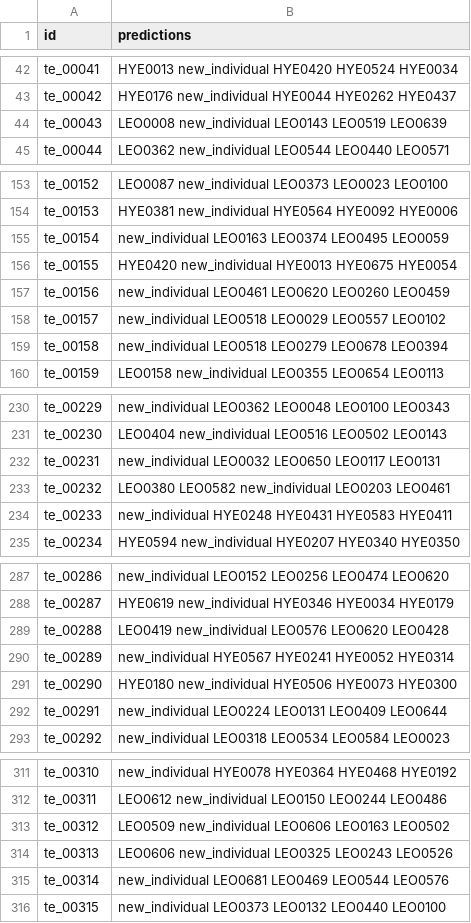
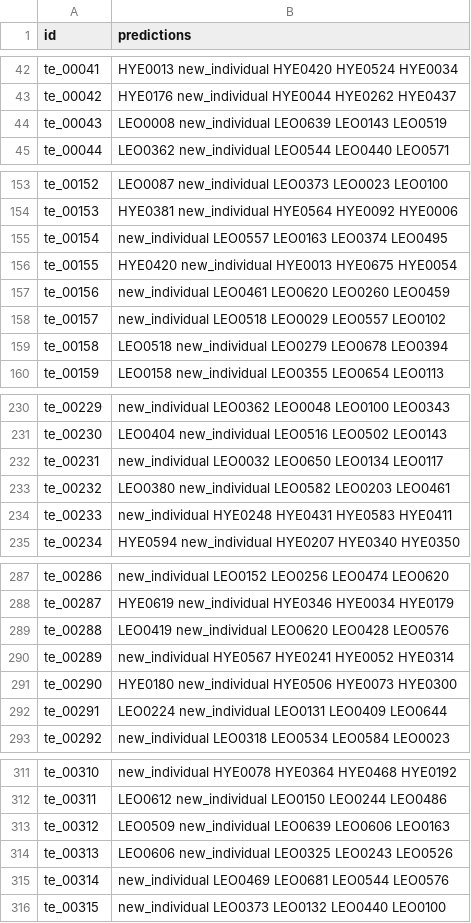
Before and after one commit to Maneesh24449/wildlife-re-identification, a CSV file: submission_model3.csv, drawn as a sheet; only a part is shown, gaps mark what is left out; the diff covers the shown part only.

```diff
--- a/submission_model3.csv
+++ b/submission_model3.csv
@@ -43,3 +43,3 @@ te_00041,HYE0013 new_individual HYE0420 HYE0524 HYE0034
 te_00042,HYE0176 new_individual HYE0044 HYE0262 HYE0437
-te_00043,LEO0008 new_individual LEO0143 LEO0519 LEO0639
+te_00043,LEO0008 new_individual LEO0639 LEO0143 LEO0519
 te_00044,LEO0362 new_individual LEO0544 LEO0440 LEO0571
@@ -154,3 +154,3 @@ te_00152,LEO0087 new_individual LEO0373 LEO0023 LEO0100
 te_00153,HYE0381 new_individual HYE0564 HYE0092 HYE0006
-te_00154,new_individual LEO0163 LEO0374 LEO0495 LEO0059
+te_00154,new_individual LEO0557 LEO0163 LEO0374 LEO0495
 te_00155,HYE0420 new_individual HYE0013 HYE0675 HYE0054
@@ -158,3 +158,3 @@ te_00156,new_individual LEO0461 LEO0620 LEO0260 LEO0459
 te_00157,new_individual LEO0518 LEO0029 LEO0557 LEO0102
-te_00158,new_individual LEO0518 LEO0279 LEO0678 LEO0394
+te_00158,LEO0518 new_individual LEO0279 LEO0678 LEO0394
 te_00159,LEO0158 new_individual LEO0355 LEO0654 LEO0113
@@ -231,4 +231,4 @@ te_00229,new_individual LEO0362 LEO0048 LEO0100 LEO0343
 te_00230,LEO0404 new_individual LEO0516 LEO0502 LEO0143
-te_00231,new_individual LEO0032 LEO0650 LEO0117 LEO0131
-te_00232,LEO0380 LEO0582 new_individual LEO0203 LEO0461
+te_00231,new_individual LEO0032 LEO0650 LEO0134 LEO0117
+te_00232,LEO0380 new_individual LEO0582 LEO0203 LEO0461
 te_00233,new_individual HYE0248 HYE0431 HYE0583 HYE0411
@@ -288,6 +288,6 @@ te_00286,new_individual LEO0152 LEO0256 LEO0474 LEO0620
 te_00287,HYE0619 new_individual HYE0346 HYE0034 HYE0179
-te_00288,LEO0419 new_individual LEO0576 LEO0620 LEO0428
+te_00288,LEO0419 new_individual LEO0620 LEO0428 LEO0576
 te_00289,new_individual HYE0567 HYE0241 HYE0052 HYE0314
 te_00290,HYE0180 new_individual HYE0506 HYE0073 HYE0300
-te_00291,new_individual LEO0224 LEO0131 LEO0409 LEO0644
+te_00291,LEO0224 new_individual LEO0131 LEO0409 LEO0644
 te_00292,new_individual LEO0318 LEO0534 LEO0584 LEO0023
@@ -312,5 +312,5 @@ te_00310,new_individual HYE0078 HYE0364 HYE0468 HYE0192
 te_00311,LEO0612 new_individual LEO0150 LEO0244 LEO0486
-te_00312,LEO0509 new_individual LEO0606 LEO0163 LEO0502
+te_00312,LEO0509 new_individual LEO0639 LEO0606 LEO0163
 te_00313,LEO0606 new_individual LEO0325 LEO0243 LEO0526
-te_00314,new_individual LEO0681 LEO0469 LEO0544 LEO0576
+te_00314,new_individual LEO0469 LEO0681 LEO0544 LEO0576
 te_00315,new_individual LEO0373 LEO0132 LEO0440 LEO0100
```
Also changed, not shown: 161 edited cells elsewhere in this file, submission.csv, 6 other files.
